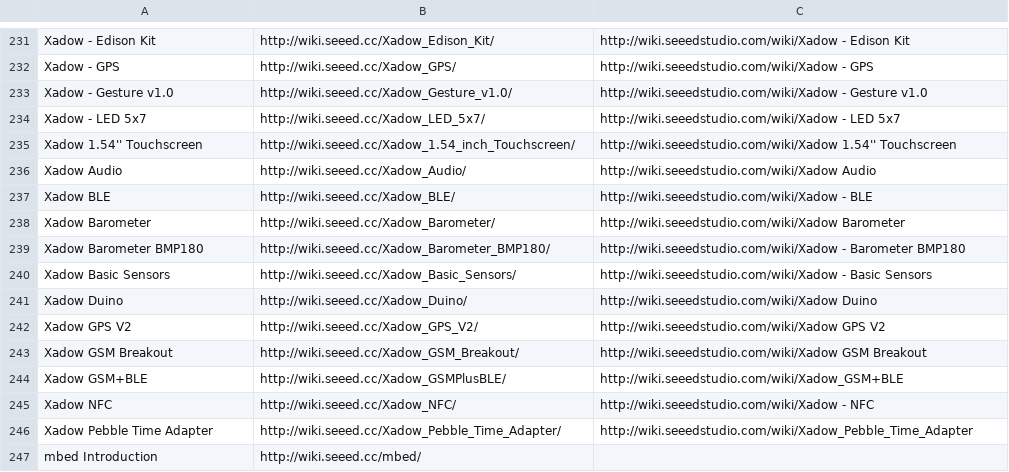
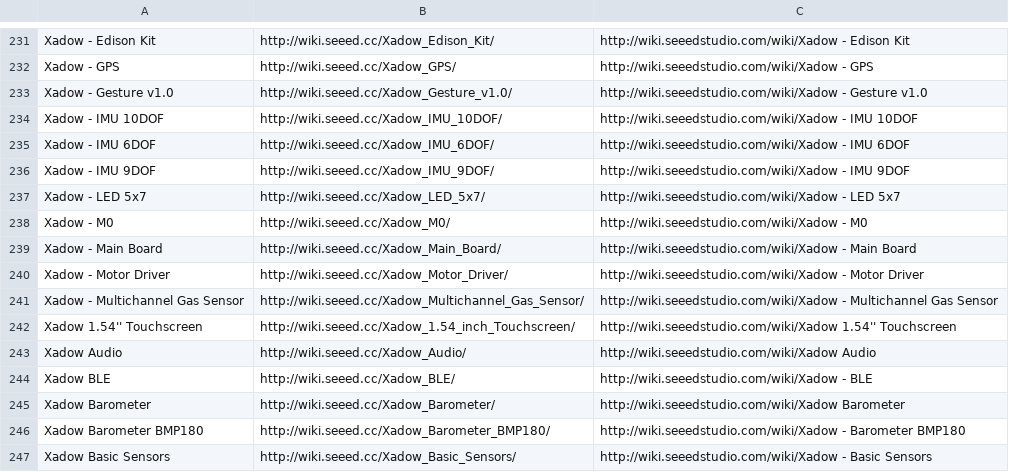
Before and after one commit to SeeedDocument/Seeed-WiKi, a CSV file: OldWiki-NewWiki-Mapping.csv, drawn as a sheet; only a part is shown, gaps mark what is left out; the shorter side is filled out with more unchanged rows.

```diff
--- a/OldWiki-NewWiki-Mapping.csv
+++ b/OldWiki-NewWiki-Mapping.csv
@@ -233,3 +233,10 @@ Xadow - GPS,http://wiki.seeed.cc/Xadow_GPS/,http://wiki.seeedstudio.com/wiki/Xad
 Xadow - Gesture v1.0,http://wiki.seeed.cc/Xadow_Gesture_v1.0/,http://wiki.seeedstudio.com/wiki/Xadow - Gesture v1.0
+Xadow - IMU 10DOF,http://wiki.seeed.cc/Xadow_IMU_10DOF/,http://wiki.seeedstudio.com/wiki/Xadow - IMU 10DOF
+Xadow - IMU 6DOF,http://wiki.seeed.cc/Xadow_IMU_6DOF/,http://wiki.seeedstudio.com/wiki/Xadow - IMU 6DOF
+Xadow - IMU 9DOF,http://wiki.seeed.cc/Xadow_IMU_9DOF/,http://wiki.seeedstudio.com/wiki/Xadow - IMU 9DOF
 Xadow - LED 5x7,http://wiki.seeed.cc/Xadow_LED_5x7/,http://wiki.seeedstudio.com/wiki/Xadow - LED 5x7
+Xadow - M0,http://wiki.seeed.cc/Xadow_M0/,http://wiki.seeedstudio.com/wiki/Xadow - M0
+Xadow - Main Board,http://wiki.seeed.cc/Xadow_Main_Board/,http://wiki.seeedstudio.com/wiki/Xadow - Main Board
+Xadow - Motor Driver,http://wiki.seeed.cc/Xadow_Motor_Driver/,http://wiki.seeedstudio.com/wiki/Xadow - Motor Driver
+Xadow - Multichannel Gas Sensor,http://wiki.seeed.cc/Xadow_Multichannel_Gas_Sensor/,http://wiki.seeedstudio.com/wiki/Xadow - Multichannel Gas Sensor
 Xadow 1.54'' Touchscreen,http://wiki.seeed.cc/Xadow_1.54_inch_Touchscreen/,http://wiki.seeedstudio.com/wiki/Xadow 1.54'' Touchscreen
```
Also changed, not shown: 8 other files.
